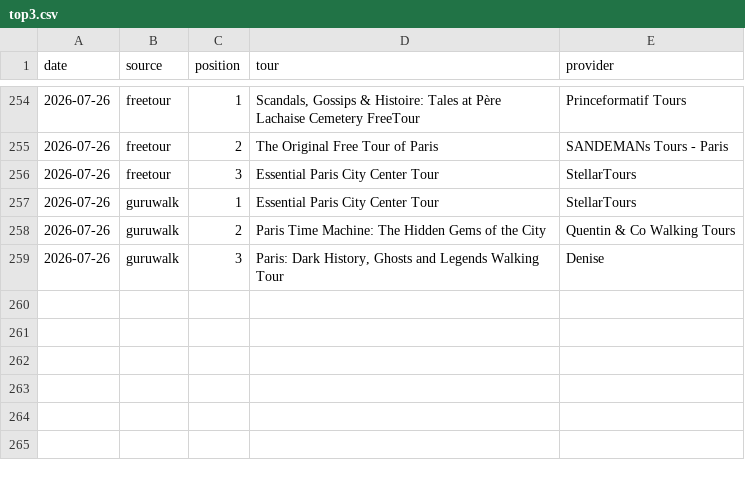
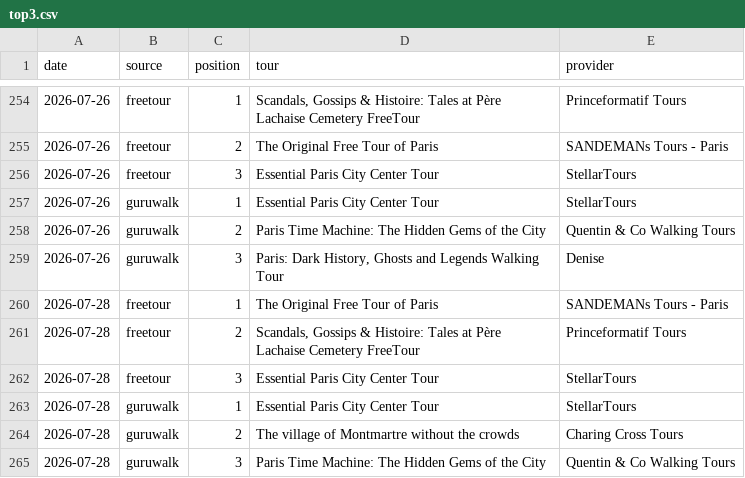
Before and after one commit to LR033/freetour-tracker, a CSV file: top3.csv, drawn as a sheet; only a part is shown, gaps mark what is left out.

```diff
--- a/top3.csv
+++ b/top3.csv
@@ -259 +259,7 @@ date,source,position,tour,provider
 2026-07-26,guruwalk,3,"Paris: Dark History, Ghosts and Legends Walking Tour",Denise
+2026-07-28,freetour,1,The Original Free Tour of Paris,SANDEMANs Tours - Paris
+2026-07-28,freetour,2,"Scandals, Gossips & Histoire: Tales at Père Lachaise Cemetery FreeTour",Princeformatif Tours
+2026-07-28,freetour,3,Essential Paris City Center Tour,StellarTours
+2026-07-28,guruwalk,1,Essential Paris City Center Tour,StellarTours
+2026-07-28,guruwalk,2,The village of Montmartre without the crowds,Charing Cross Tours
+2026-07-28,guruwalk,3,Paris Time Machine: The Hidden Gems of the City,Quentin & Co Walking Tours
```
Also changed, not shown: rankings.csv.
